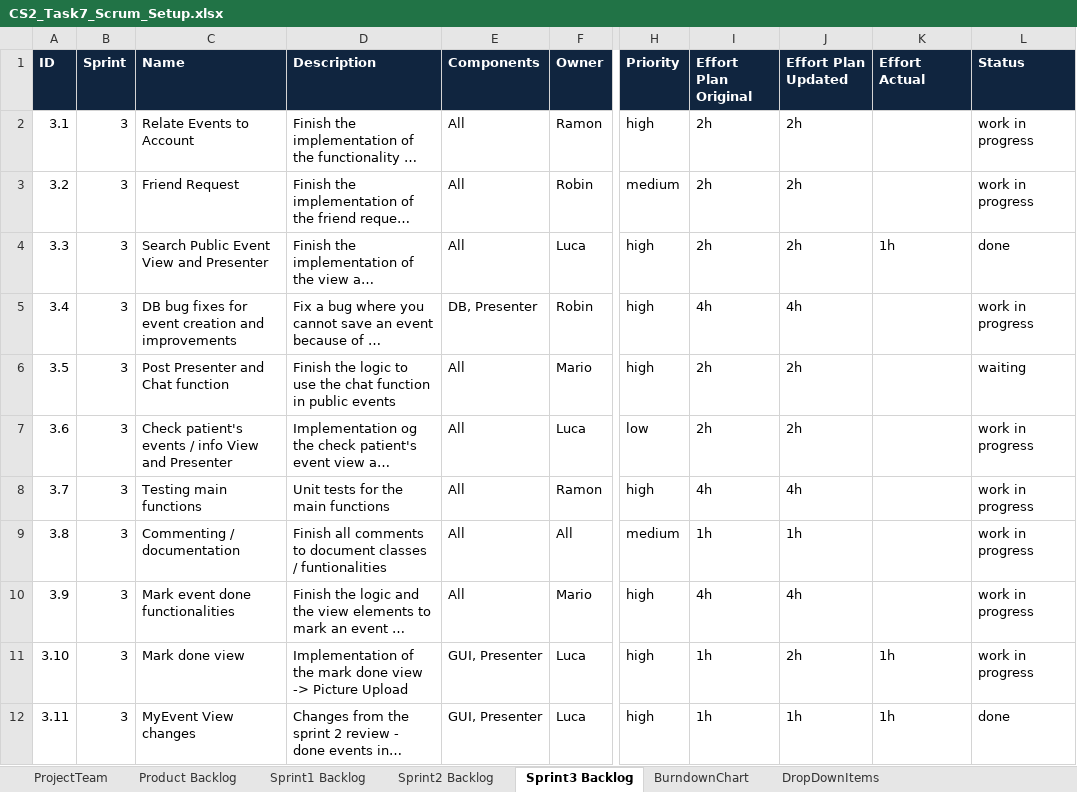
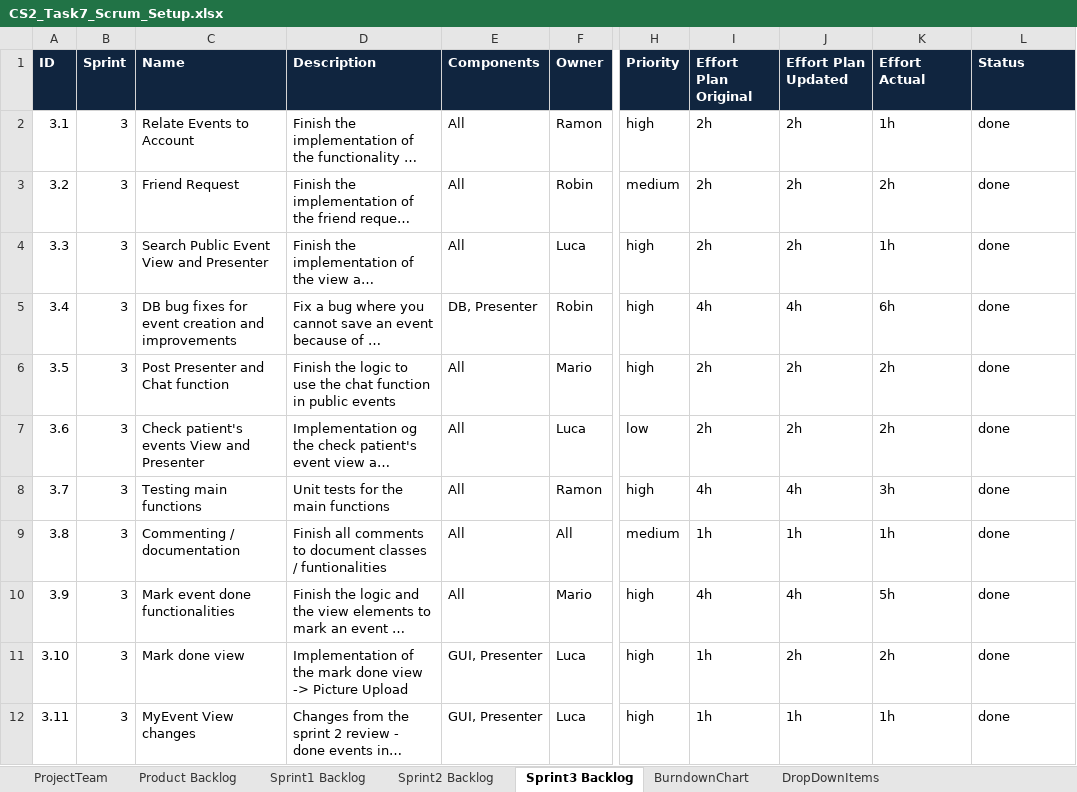
Before and after one commit to beyel3/ch.bfh.bti7081.s2020.black, an Excel workbook: doc/task07/CS2_Task7_Scrum_Setup.xlsx, sheet Sprint3 Backlog, drawn as a sheet; only a part is shown, gaps mark what is left out; long unchanged cells end in …; values as stored, in another font and other column widths than the file's, no borders; the diff covers the shown part only; the diff names each change by its address in the sheet, - before the commit and + after, or states it on an @@ line.

Commit message:
Final Scrum and demo video upload

```diff
--- a/doc/task07/CS2_Task7_Scrum_Setup.xlsx (sheet Sprint3 Backlog)
+++ b/doc/task07/CS2_Task7_Scrum_Setup.xlsx (sheet Sprint3 Backlog)
-K2 (Effort Actual): (empty)
+K2 (Effort Actual): 1h
-L2:L3 (Status): work in progress
+L2:L3 (Status): done
-K3 (Effort Actual): (empty)
+K3 (Effort Actual): 2h
-K5 (Effort Actual): (empty)
+K5 (Effort Actual): 6h
-L5 (Status): work in progress
+L5 (Status): done
-K6:K7 (Effort Actual): (empty)
+K6:K7 (Effort Actual): 2h
-L6 (Status): waiting
+L6 (Status): done
-C7 (Name): Check patient's events / info View and Presenter
+C7 (Name): Check patient's events View and Presenter
-L7:L11 (Status): work in progress
+L7:L11 (Status): done
-K8 (Effort Actual): (empty)
+K8 (Effort Actual): 3h
-K9 (Effort Actual): (empty)
+K9 (Effort Actual): 1h
-K10 (Effort Actual): (empty)
+K10 (Effort Actual): 5h
-K11 (Effort Actual): 1h
+K11 (Effort Actual): 2h
```
Also changed, not shown: 33 edited cells elsewhere in this sheet, sheet Product Backlog, sheet ProjectTeam, 2 other files.
